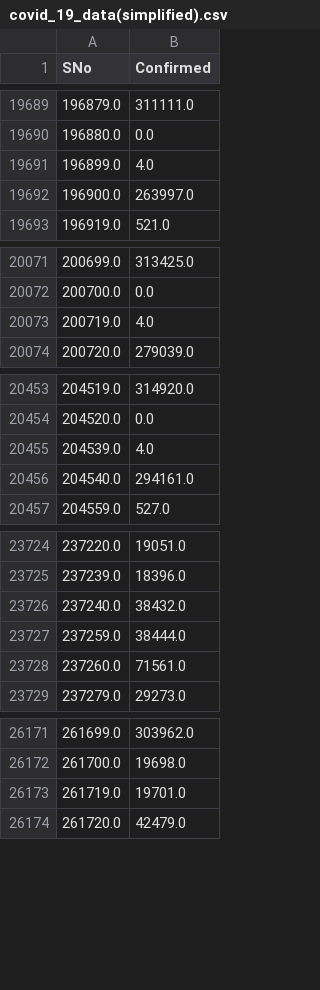
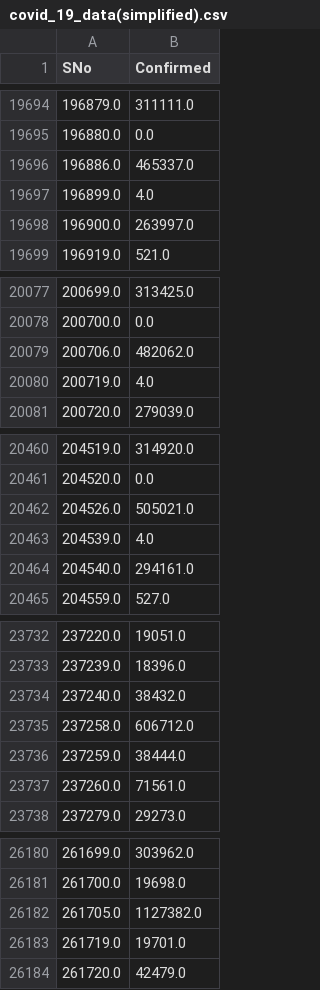
Before and after one commit to bibmode/rdplines_without_flask, a CSV file: simplified/covid_19_data(simplified).csv, drawn as a sheet; only a part is shown, gaps mark what is left out; the diff covers the shown part only; the diff names each change by its address in the sheet, - before the commit and + after, or states it on an @@ line.

```diff
--- a/simplified/covid_19_data(simplified).csv
+++ b/simplified/covid_19_data(simplified).csv
+row 19696: 196886.0 | 465337.0
+row 20079: 200706.0 | 482062.0
+row 20462: 204526.0 | 505021.0
+row 23735: 237258.0 | 606712.0
+row 26182: 261705.0 | 1127382.0
```
Also changed, not shown: 5 added rows elsewhere in this file, 1 other file.
